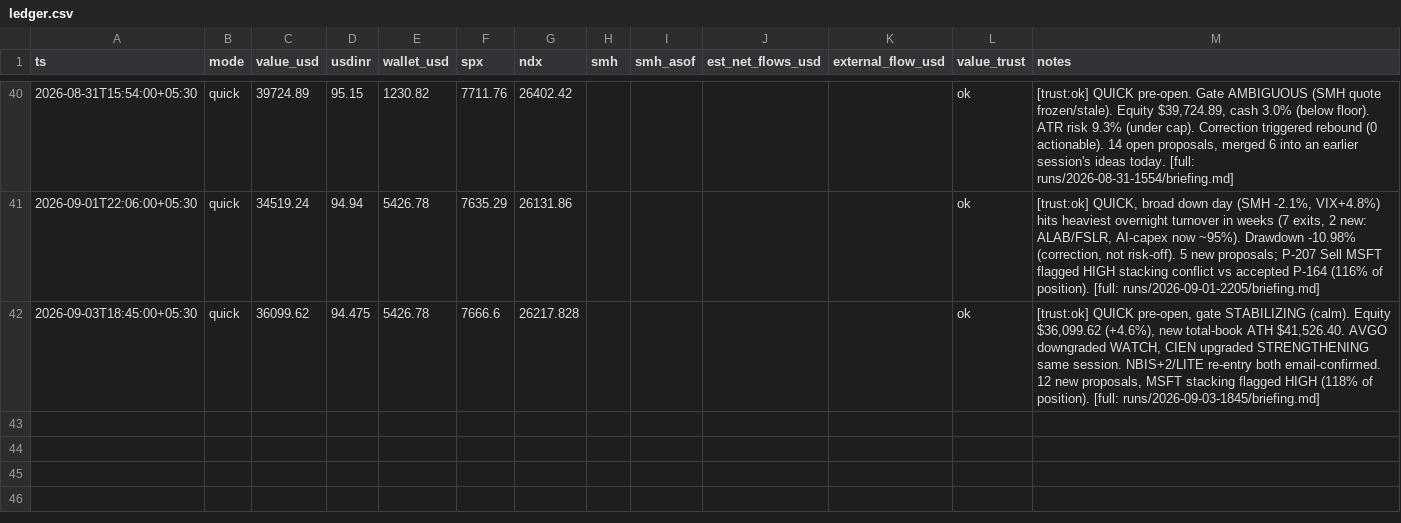
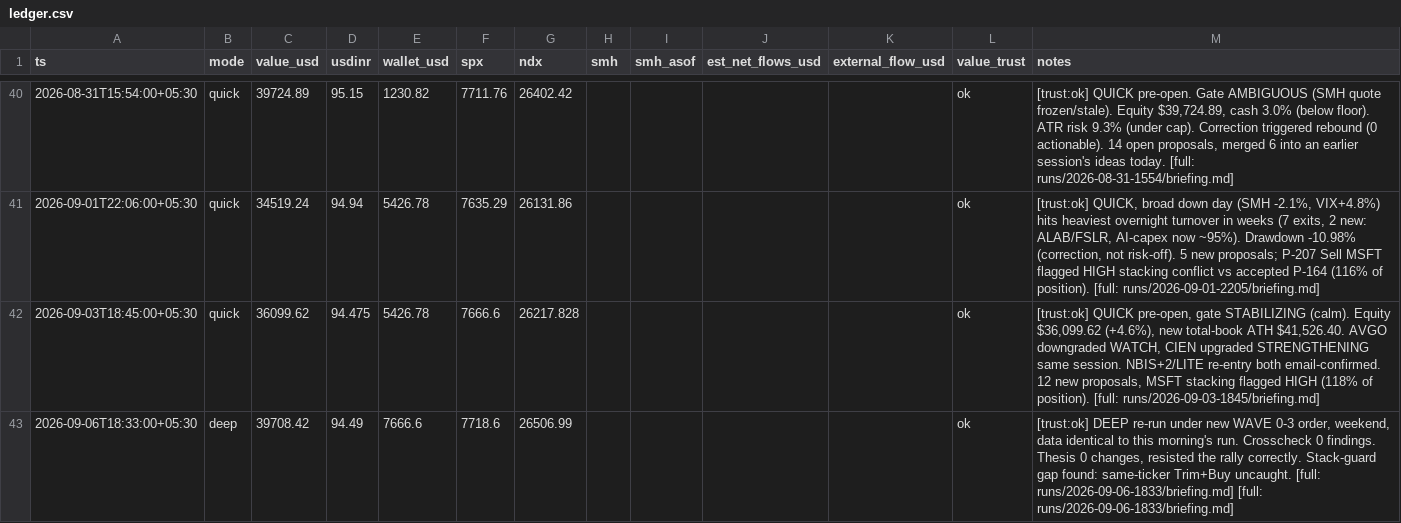
Before and after one commit to yashvardhanbajaj/agent-smith-state, a CSV file: ledger.csv, drawn as a sheet; only a part is shown, gaps mark what is left out; the diff names each change by its address in the sheet, - before the commit and + after, or states it on an @@ line.

Commit message:
run 2026-09-06-1833 deep

```diff
--- a/ledger.csv
+++ b/ledger.csv
+row 43: 2026-09-06T18:33:00+05:30 | deep | 39708.42 | 94.49 | 7666.6 | 7718.6 | 26506.99 |  |  |  |  | ok | [trust:ok] DEEP re-run under new WAVE 0-3 order, weekend, data identical to this morning's run. Crosscheck 0 findings. Thesis 0 changes, resisted the rally correctly. Stack-guard gap found: same-ticker Trim+Buy uncaught. [full: runs/2026-09-06-1833/briefing.md] [full: runs/2026-09-06-1833/briefing.md]
```
Also changed, not shown: 46 other files.
